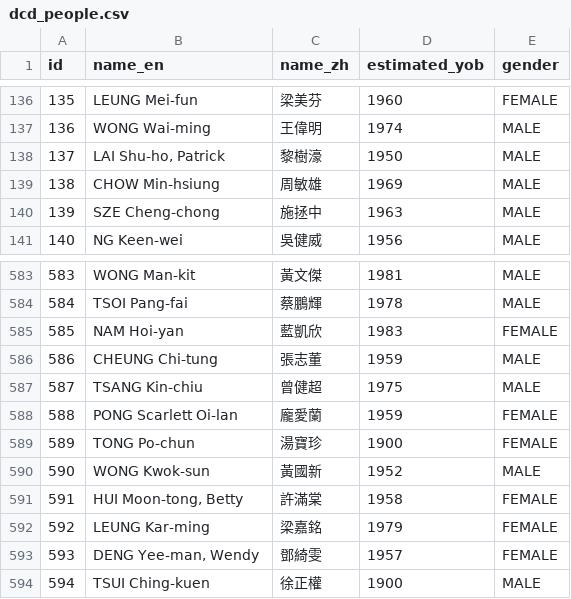
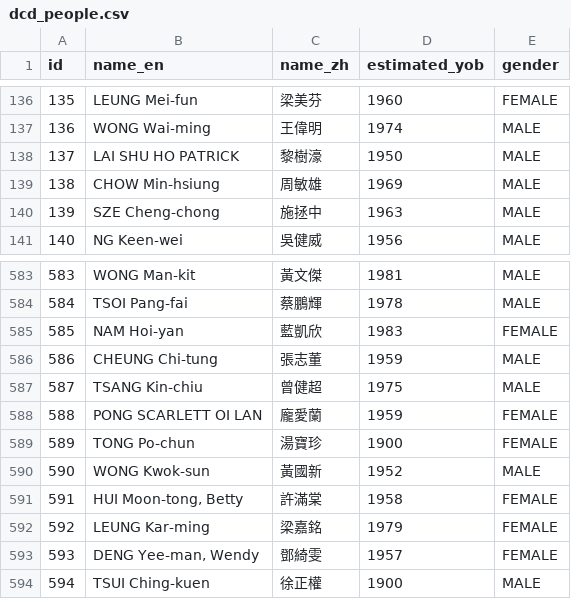
Before and after one commit to nandiheath/dc-data, a CSV file: importer/csv/dcd_people.csv, drawn as a sheet; only a part is shown, gaps mark what is left out.

```diff
--- a/importer/csv/dcd_people.csv
+++ b/importer/csv/dcd_people.csv
@@ -137,3 +137,3 @@ id,name_en,name_zh,estimated_yob,gender
 136,WONG Wai-ming,王偉明,1974,MALE
-137,"LAI Shu-ho, Patrick",黎樹濠,1950,MALE
+137,LAI SHU HO PATRICK,黎樹濠,1950,MALE
 138,CHOW Min-hsiung,周敏雄,1969,MALE
@@ -587,3 +587,3 @@ id,name_en,name_zh,estimated_yob,gender
 587,TSANG Kin-chiu,曾健超,1975,MALE
-588,PONG Scarlett Oi-lan,龐愛蘭,1959,FEMALE
+588,PONG SCARLETT OI LAN,龐愛蘭,1959,FEMALE
 589,TONG Po-chun,湯寶珍,1900,FEMALE
```
Also changed, not shown: importer/csv/dcd_candidates.csv, importer/csv/dcd_councilors.csv, 3 other files.
